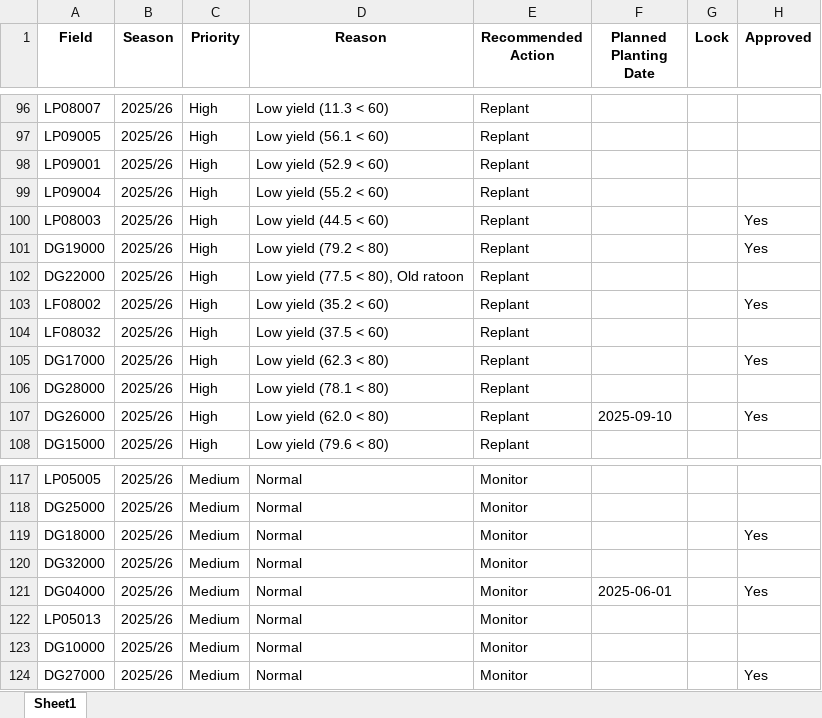
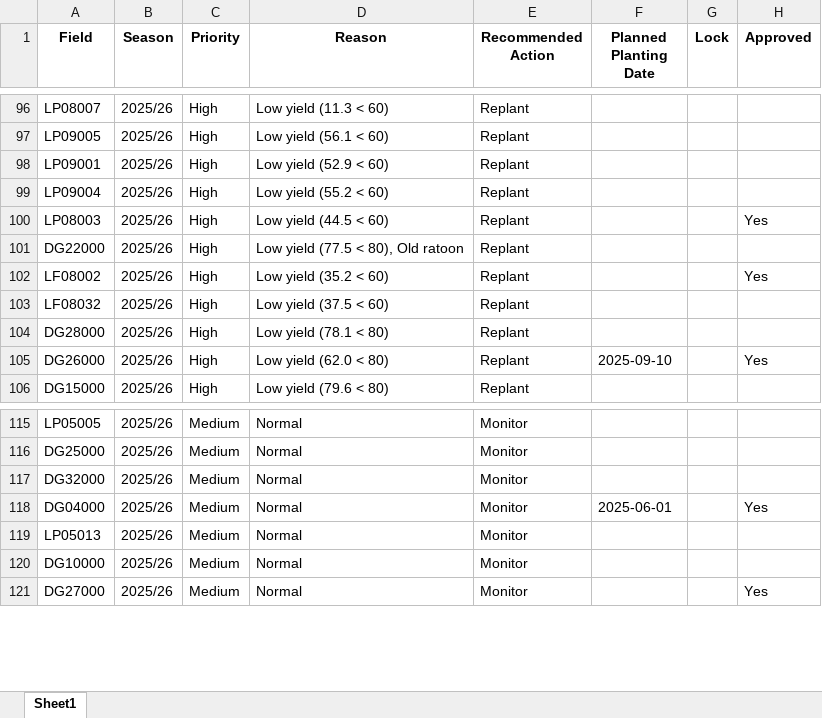
Before and after one commit to psibale/farm-management-system, an Excel workbook: data/replant_plan.xlsx, sheet Sheet1, drawn as a sheet; only a part is shown, gaps mark what is left out; values as stored, in another font and other column widths than the file's, no borders; the diff names each change by its address in the sheet, - before the commit and + after, or states it on an @@ line.

```diff
--- a/data/replant_plan.xlsx (sheet Sheet1)
+++ b/data/replant_plan.xlsx (sheet Sheet1)
-row 101: DG19000 | 2025/26 | High | Low yield (79.2 < 80) | Replant |  |  | Yes
-row 105: DG17000 | 2025/26 | High | Low yield (62.3 < 80) | Replant |  |  | Yes
-row 119: DG18000 | 2025/26 | Medium | Normal | Monitor |  |  | Yes
```
Also changed, not shown: data/tractor_operations.xlsx, 4 other files.
